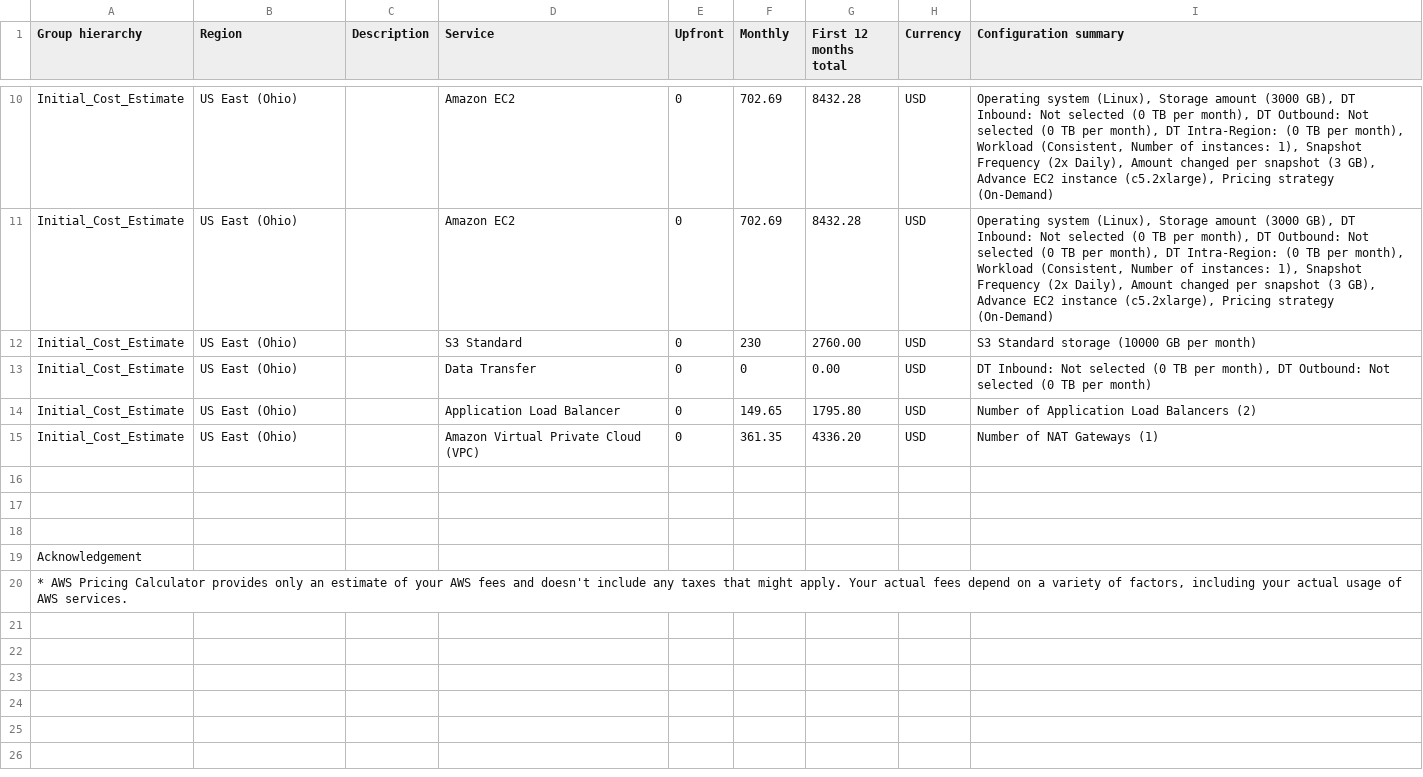
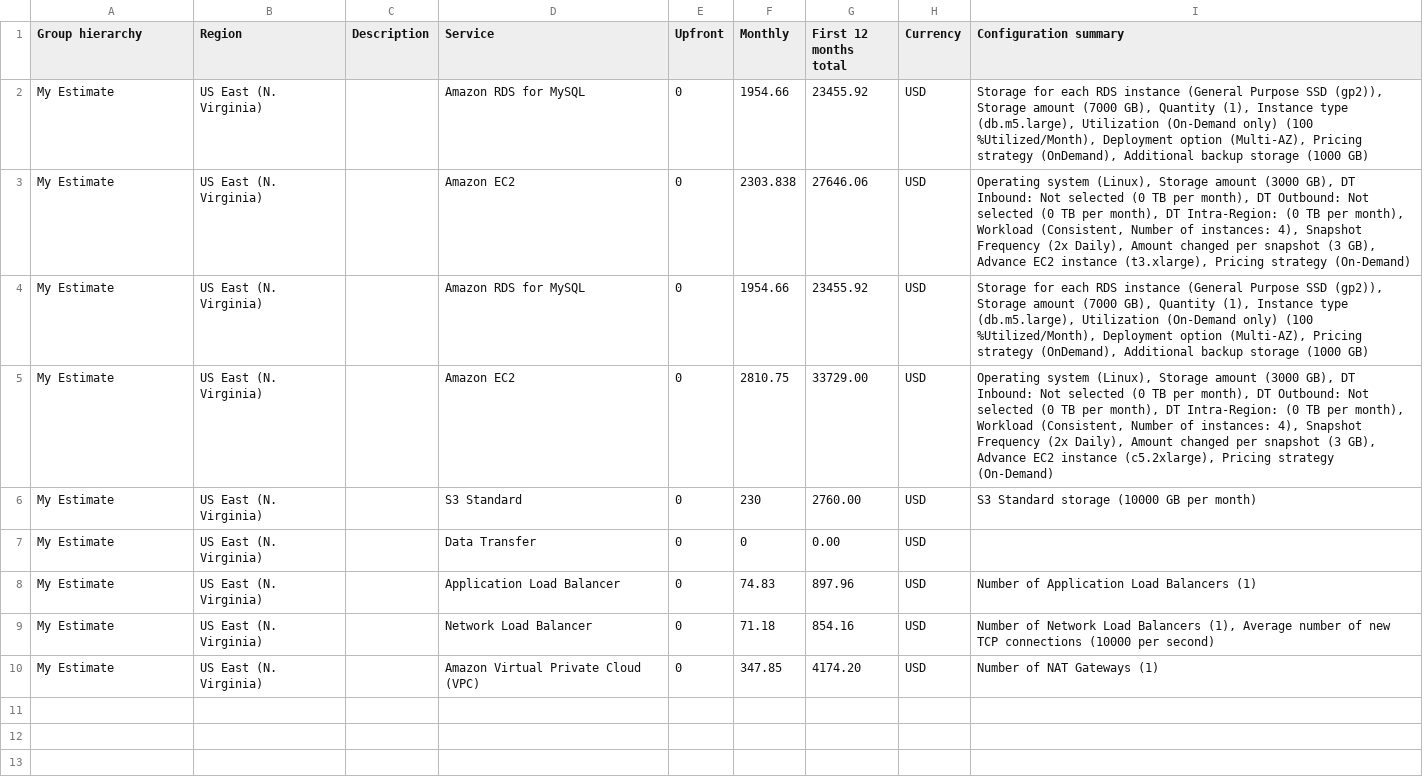
Before and after one commit to Femi-lawal/performance-and-scalability-aws, a CSV file: task 2/Initial_Cost_Estimate.csv, drawn as a sheet; only a part is shown, gaps mark what is left out; the shorter side is filled out with more unchanged rows; addresses are those after the commit; the diff covers the shown part only; the diff names each change by its address in the sheet, - before the commit and + after, or states it on an @@ line.

Commit message:
fix: redid cost estimations for us-east-1

```diff
--- a/task 2/Initial_Cost_Estimate.csv
+++ b/task 2/Initial_Cost_Estimate.csv
+row 2: My Estimate | US East (N. Virginia) |  | Amazon RDS for MySQL | 0 | 1954.66 | 23455.92 | USD | Storage for each RDS instance (General Purpose SSD (gp2)), Storage amount (7000 GB), Quantity (1), Instance type (db.m5.large), Utilization (On-Demand only) (100 %Utilized/Month), Deployment option (Multi-AZ), Pricing strategy (OnDemand), Additional backup storage (1000 GB)
-A3 (Group hierarchy): Initial_Cost_Estimate
+A3 (Group hierarchy): My Estimate
-B3 (Region): US East (Ohio)
+B3 (Region): US East (N. Virginia)
-F3 (Monthly): 702.69
+F3 (Monthly): 2303.838
-G3 (First 12 months total): 8432.28
+G3 (First 12 months total): 27646.06
-I3 (Configuration summary): …of instances: 1), Snapshot Frequency (2x Daily), Amount changed per snapshot (3 GB), Advance EC2 instance (c5.2xlarge), Pricing strategy…
+I3 (Configuration summary): …of instances: 4), Snapshot Frequency (2x Daily), Amount changed per snapshot (3 GB), Advance EC2 instance (t3.xlarge), Pricing strategy…
+row 4: My Estimate | US East (N. Virginia) |  | Amazon RDS for MySQL | 0 | 1954.66 | 23455.92 | USD | Storage for each RDS instance (General Purpose SSD (gp2)), Storage amount (7000 GB), Quantity (1), Instance type (db.m5.large), Utilization (On-Demand only) (100 %Utilized/Month), Deployment option (Multi-AZ), Pricing strategy (OnDemand), Additional backup storage (1000 GB)
-A5:A8 (Group hierarchy): Initial_Cost_Estimate
+A5:A8 (Group hierarchy): My Estimate
-B5:B8 (Region): US East (Ohio)
+B5:B8 (Region): US East (N. Virginia)
-F5 (Monthly): 702.69
+F5 (Monthly): 2810.75
-G5 (First 12 months total): 8432.28
+G5 (First 12 months total): 33729.00
-I5 (Configuration summary): …of instances: 1), Snapshot Frequency…
+I5 (Configuration summary): …of instances: 4), Snapshot Frequency…
-I7 (Configuration summary): DT Inbound: Not selected (0 TB per month), DT Outbound: Not selected (0 TB per month)
+I7 (Configuration summary): (empty)
-F8 (Monthly): 149.65
+F8 (Monthly): 74.83
-G8 (First 12 months total): 1795.80
+G8 (First 12 months total): 897.96
-I8 (Configuration summary): Number of Application Load Balancers (2)
+I8 (Configuration summary): Number of Application Load Balancers (1)
+row 9: My Estimate | US East (N. Virginia) |  | Network Load Balancer | 0 | 71.18 | 854.16 | USD | Number of Network Load Balancers (1), Average number of new TCP connections (10000 per second)
-A10 (Group hierarchy): Initial_Cost_Estimate
+A10 (Group hierarchy): My Estimate
-B10 (Region): US East (Ohio)
+B10 (Region): US East (N. Virginia)
-F10 (Monthly): 361.35
+F10 (Monthly): 347.85
-G10 (First 12 months total): 4336.20
+G10 (First 12 months total): 4174.20
```
Also changed, not shown: 8 removed rows elsewhere in this file, task 2/Increased_Cost Estimate.csv, task 2/Reduced_Cost_Estimate.csv.
